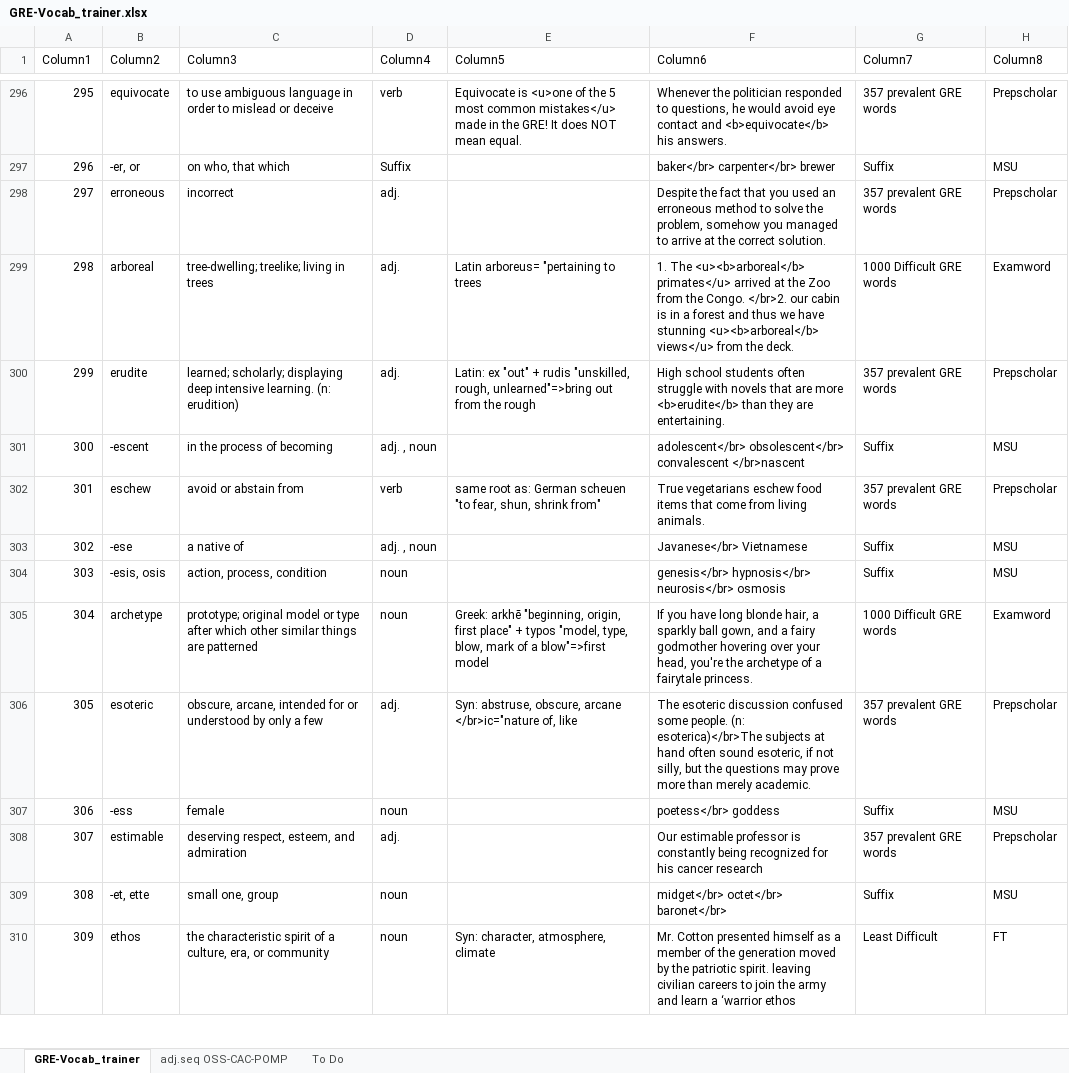
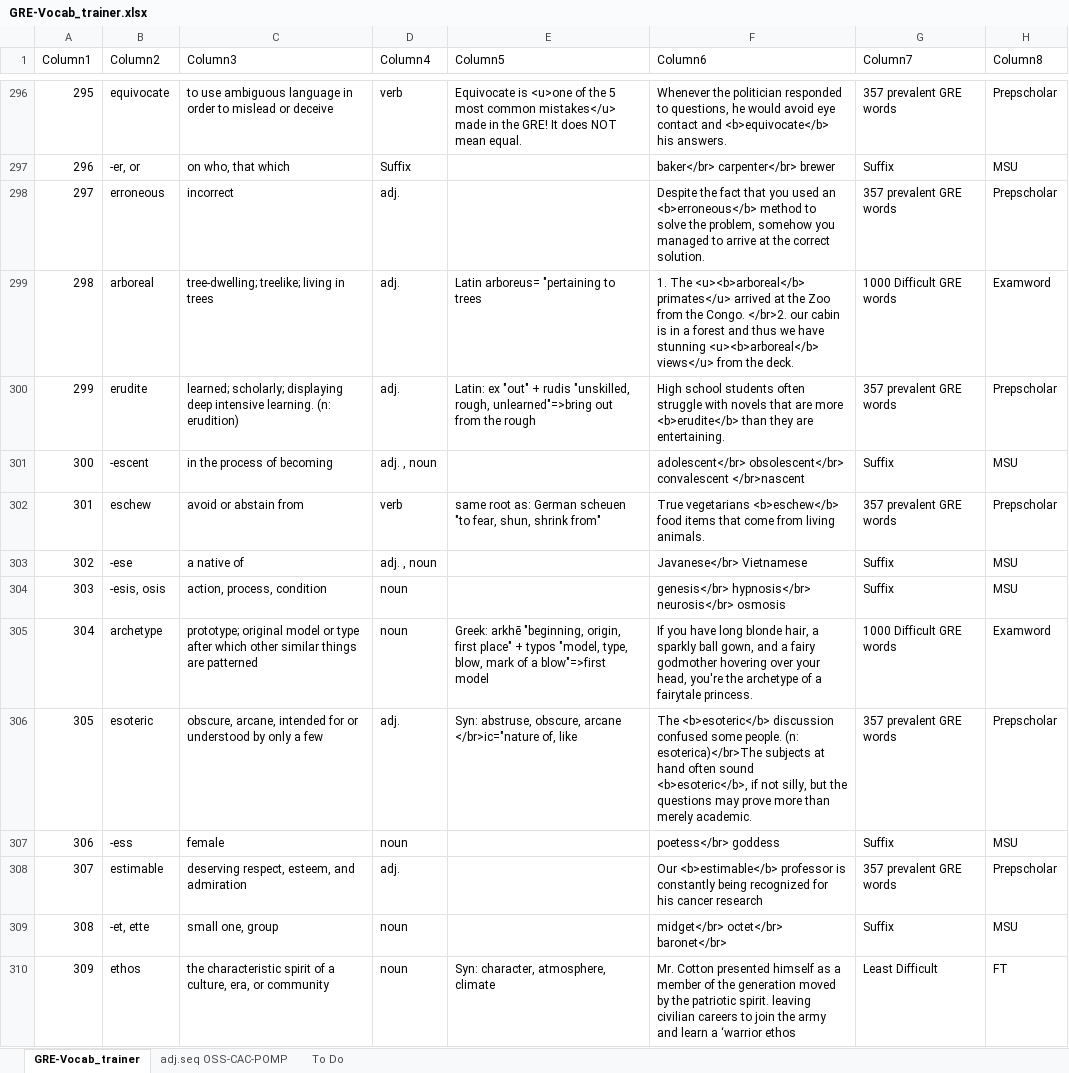
Before and after one commit to AlexBocken/GRE, an Excel workbook: GRE-Vocab_trainer.xlsx, sheet GRE-Vocab_trainer, drawn as a sheet; only a part is shown, gaps mark what is left out; values as stored, in another font and other column widths than the file's, no borders; conditional formats and table styles not drawn; the diff covers the shown part only; the diff names each change by its address in the sheet, - before the commit and + after, or states it on an @@ line.

```diff
--- a/GRE-Vocab_trainer.xlsx (sheet GRE-Vocab_trainer)
+++ b/GRE-Vocab_trainer.xlsx (sheet GRE-Vocab_trainer)
-F298 (Column6): …used an erroneous method to…
+F298 (Column6): …used an <b>erroneous</b> method to…
-F302 (Column6): True vegetarians eschew food items…
+F302 (Column6): True vegetarians <b>eschew</b> food items…
-F306 (Column6): The esoteric discussion confused some people. (n: esoterica)</br>The subjects at hand often sound esoteric, if not…
+F306 (Column6): The <b>esoteric</b> discussion confused some people. (n: esoterica)</br>The subjects at hand often sound <b>esoteric</b>, if not…
-F308 (Column6): Our estimable professor is…
+F308 (Column6): Our <b>estimable</b> professor is…
```
Also changed, not shown: 16 added rows, 75 edited cells and cell formats elsewhere in this sheet, 2 other files.
